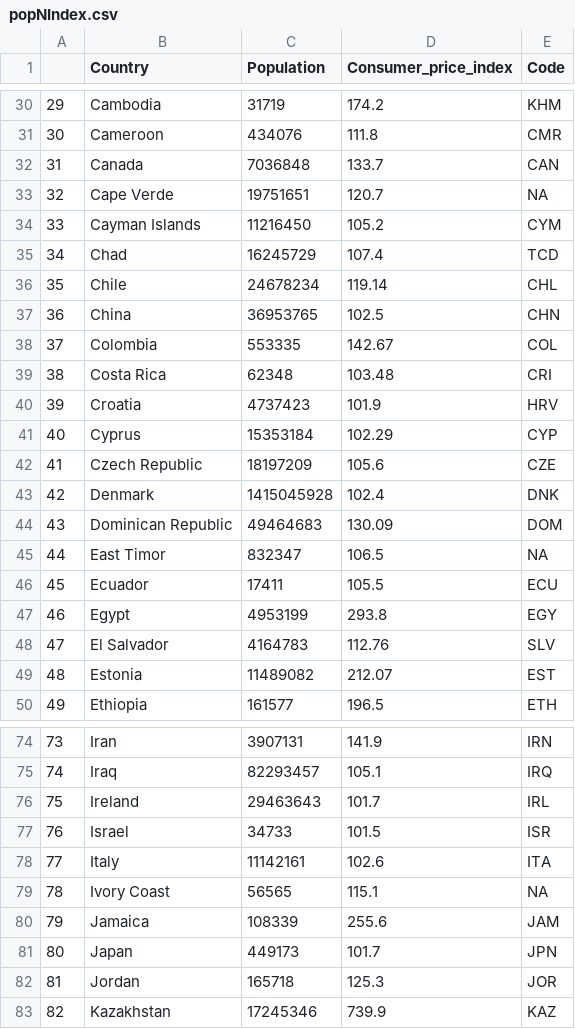
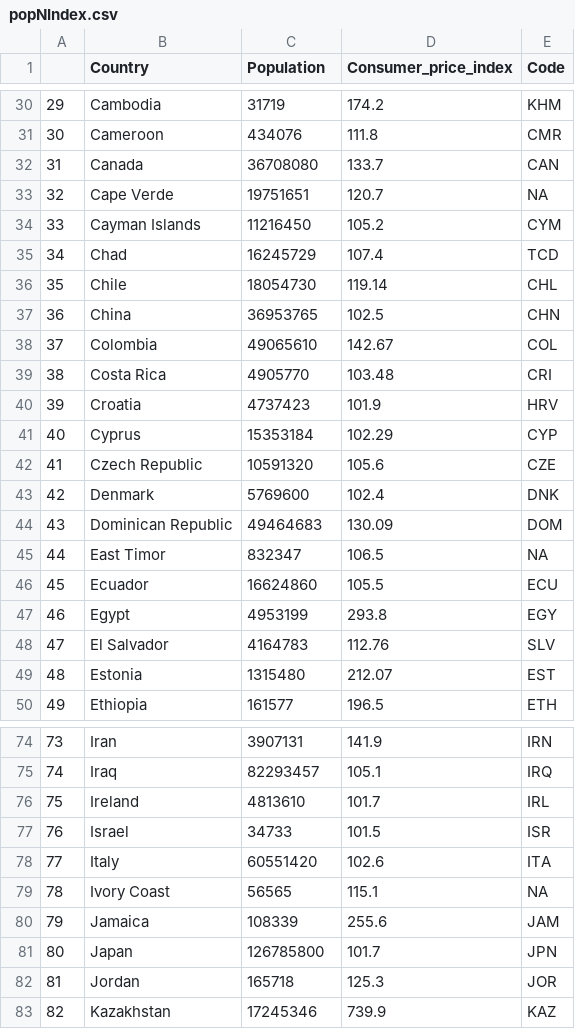
Before and after one commit to scubatam/Data-Visualization, a CSV file: popNIndex.csv, drawn as a sheet; only a part is shown, gaps mark what is left out; the diff covers the shown part only.

Commit message:
population update

```diff
--- a/popNIndex.csv
+++ b/popNIndex.csv
@@ -31,3 +31,3 @@
 30,Cameroon,434076,111.8,CMR
-31,Canada,7036848,133.7,CAN
+31,Canada,36708080,133.7,CAN
 32,Cape Verde,19751651,120.7,NA
@@ -35,16 +35,16 @@
 34,Chad,16245729,107.4,TCD
-35,Chile,24678234,119.14,CHL
+35,Chile,18054730,119.14,CHL
 36,China,36953765,102.5,CHN
-37,Colombia,553335,142.67,COL
-38,Costa Rica,62348,103.48,CRI
+37,Colombia,49065610,142.67,COL
+38,Costa Rica,4905770,103.48,CRI
 39,Croatia,4737423,101.9,HRV
 40,Cyprus,15353184,102.29,CYP
-41,Czech Republic,18197209,105.6,CZE
-42,Denmark,1415045928,102.4,DNK
+41,Czech Republic,10591320,105.6,CZE
+42,Denmark,5769600,102.4,DNK
 43,Dominican Republic,49464683,130.09,DOM
 44,East Timor,832347,106.5,NA
-45,Ecuador,17411,105.5,ECU
+45,Ecuador,16624860,105.5,ECU
 46,Egypt,4953199,293.8,EGY
 47,El Salvador,4164783,112.76,SLV
-48,Estonia,11489082,212.07,EST
+48,Estonia,1315480,212.07,EST
 49,Ethiopia,161577,196.5,ETH
@@ -75,8 +75,8 @@
 74,Iraq,82293457,105.1,IRQ
-75,Ireland,29463643,101.7,IRL
+75,Ireland,4813610,101.7,IRL
 76,Israel,34733,101.5,ISR
-77,Italy,11142161,102.6,ITA
+77,Italy,60551420,102.6,ITA
 78,Ivory Coast,56565,115.1,NA
 79,Jamaica,108339,255.6,JAM
-80,Japan,449173,101.7,JPN
+80,Japan,126785800,101.7,JPN
 81,Jordan,165718,125.3,JOR
```
Also changed, not shown: 37 edited cells elsewhere in this file, marioData.csv.
